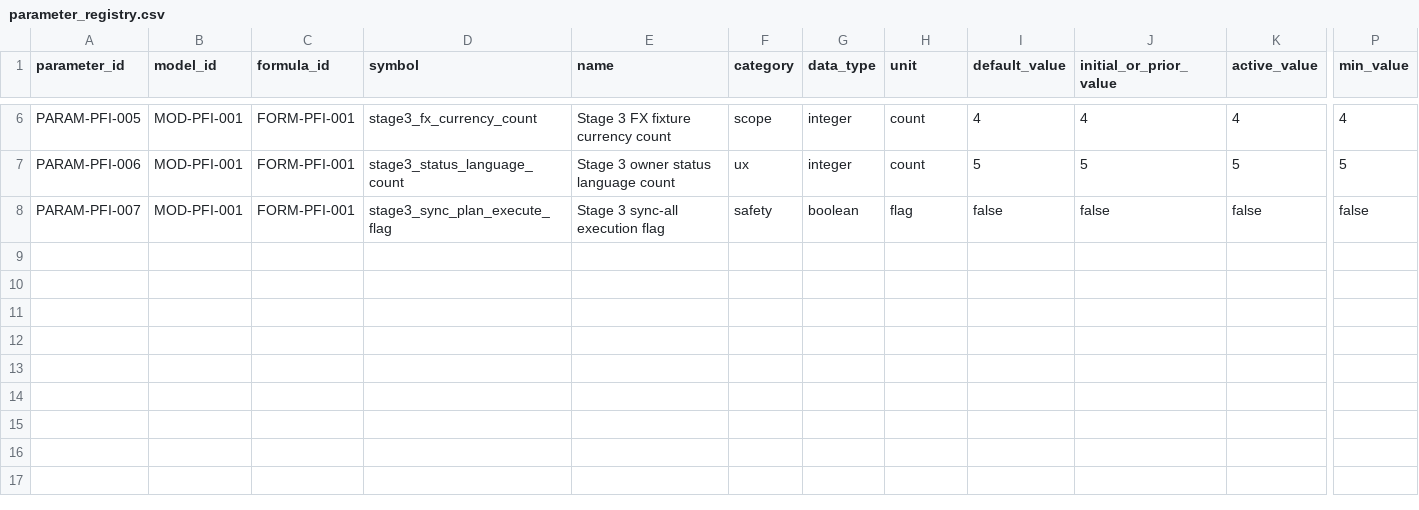
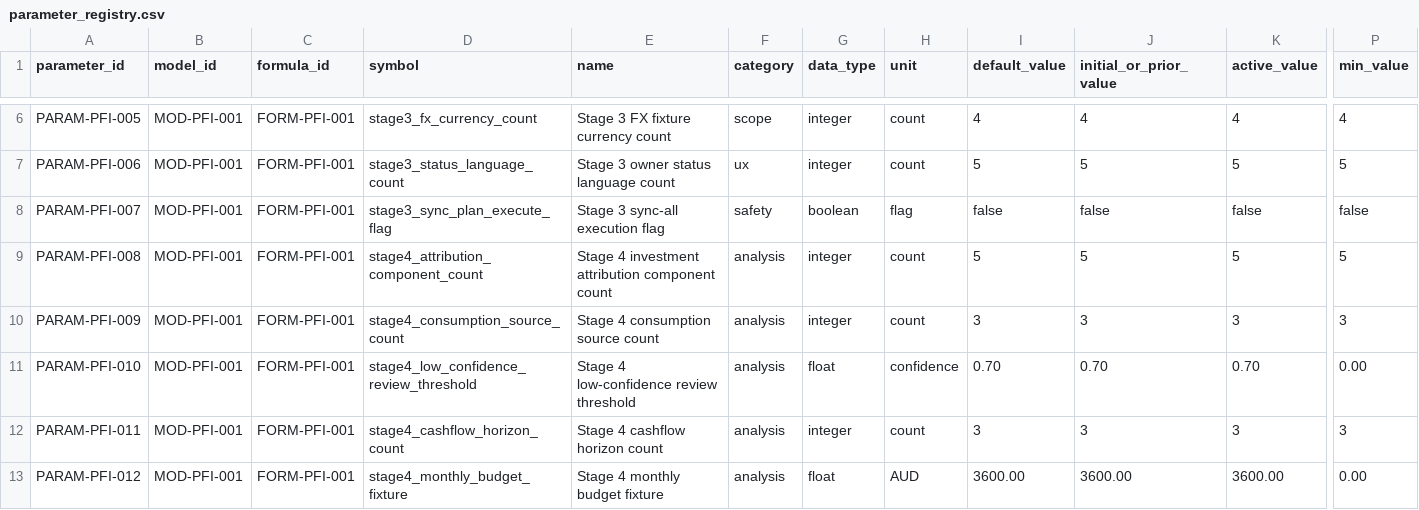
Before and after one commit to LinzeColin/MetaDatabase, a CSV file: PFI/docs/governance/parameter_registry.csv, drawn as a sheet; only a part is shown, gaps mark what is left out; rows hold the shown columns only; the diff names each change by its address in the sheet, - before the commit and + after, or states it on an @@ line.

Commit message:
Complete PFI Stage 4 analysis MVP

```diff
--- a/PFI/docs/governance/parameter_registry.csv
+++ b/PFI/docs/governance/parameter_registry.csv
+row 9: PARAM-PFI-008 | MOD-PFI-001 | FORM-PFI-001 | stage4_attribution_component_count | Stage 4 investment attribution component count | analysis | integer | count | 5 | 5 | 5 | 5
+row 10: PARAM-PFI-009 | MOD-PFI-001 | FORM-PFI-001 | stage4_consumption_source_count | Stage 4 consumption source count | analysis | integer | count | 3 | 3 | 3 | 3
+row 11: PARAM-PFI-010 | MOD-PFI-001 | FORM-PFI-001 | stage4_low_confidence_review_threshold | Stage 4 low-confidence review threshold | analysis | float | confidence | 0.70 | 0.70 | 0.70 | 0.00
+row 12: PARAM-PFI-011 | MOD-PFI-001 | FORM-PFI-001 | stage4_cashflow_horizon_count | Stage 4 cashflow horizon count | analysis | integer | count | 3 | 3 | 3 | 3
+row 13: PARAM-PFI-012 | MOD-PFI-001 | FORM-PFI-001 | stage4_monthly_budget_fixture | Stage 4 monthly budget fixture | analysis | float | AUD | 3600.00 | 3600.00 | 3600.00 | 0.00
```
Also changed, not shown: PFI/docs/governance/TRACEABILITY_MATRIX.csv, 28 other files.
